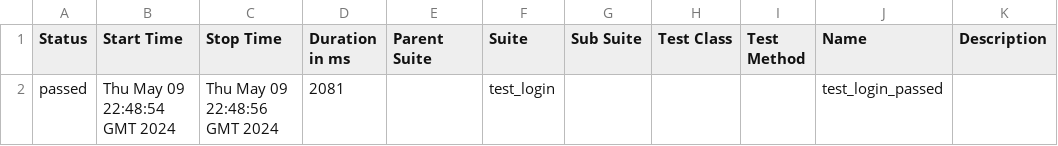
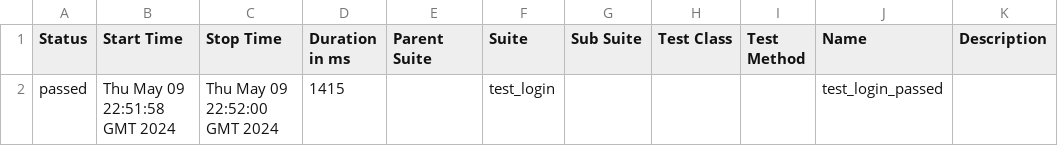
Before and after one commit to vladismeno/python_ci_allure, a CSV file: 3/data/suites.csv, drawn as a sheet.

```diff
--- a/3/data/suites.csv
+++ b/3/data/suites.csv
@@ -1,2 +1,2 @@
 "Status","Start Time","Stop Time","Duration in ms","Parent Suite","Suite","Sub Suite","Test Class","Test Method","Name","Description"
-"passed","Thu May 09 22:48:54 GMT 2024","Thu May 09 22:48:56 GMT 2024","2081","","test_login","","","","test_login_passed",""
+"passed","Thu May 09 22:51:58 GMT 2024","Thu May 09 22:52:00 GMT 2024","1415","","test_login","","","","test_login_passed",""
```
Also changed, not shown: 25 other files.
